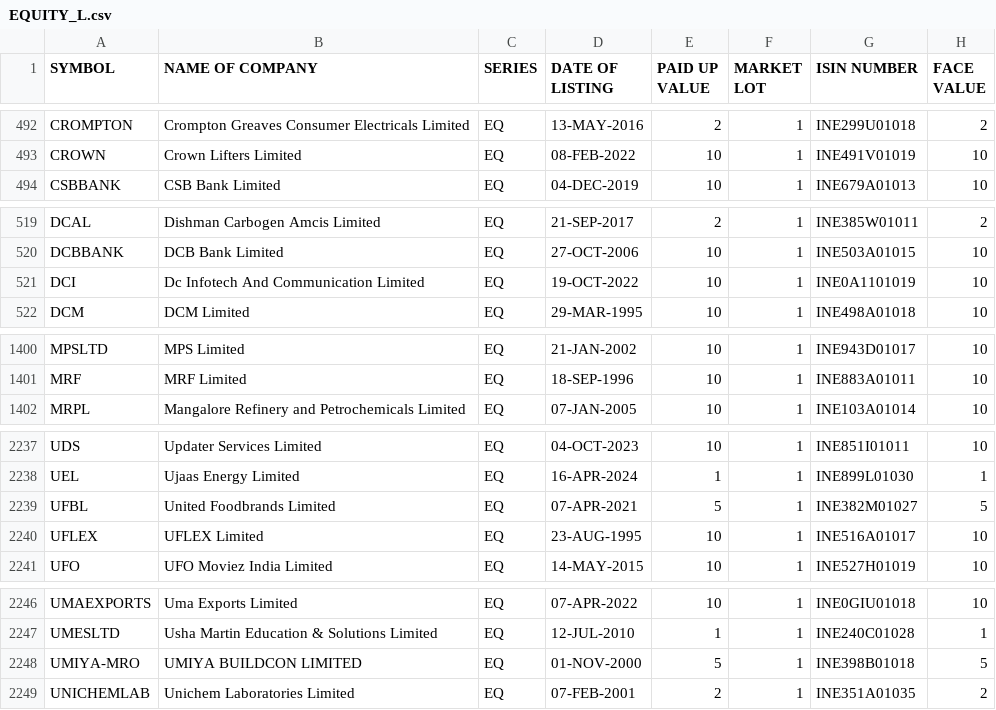
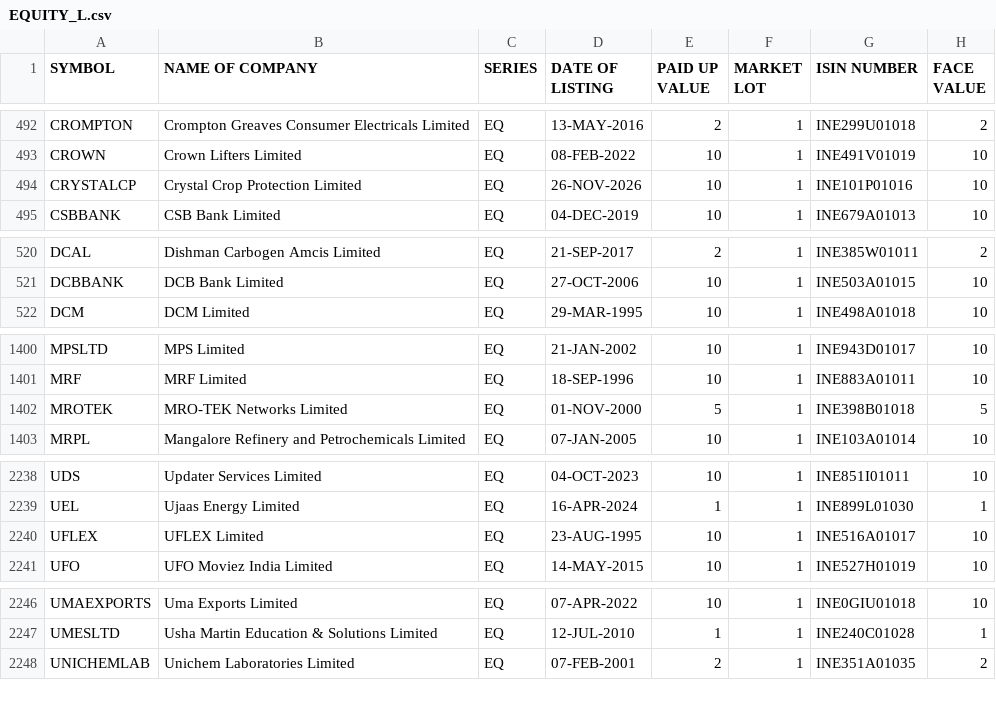
Before and after one commit to prayan2702/Streamlit_Momn_v13_Cached_DB, a CSV file: EQUITY_L.csv, drawn as a sheet; only a part is shown, gaps mark what is left out; removed rows and columns are numbered as before the commit, all else as after; the diff names each change by its address in the sheet, - before the commit and + after, or states it on an @@ line.

```diff
--- a/EQUITY_L.csv
+++ b/EQUITY_L.csv
+row 494: CRYSTALCP | Crystal Crop Protection Limited | EQ | 26-NOV-2026 | 10 | 1 | INE101P01016 | 10
-row 521: DCI | Dc Infotech And Communication Limited | EQ | 19-OCT-2022 | 10 | 1 | INE0A1101019 | 10
+row 1402: MROTEK | MRO-TEK Networks Limited | EQ | 01-NOV-2000 | 5 | 1 | INE398B01018 | 5
-row 2239: UFBL | United Foodbrands Limited | EQ | 07-APR-2021 | 5 | 1 | INE382M01027 | 5
-row 2248: UMIYA-MRO | UMIYA BUILDCON LIMITED | EQ | 01-NOV-2000 | 5 | 1 | INE398B01018 | 5
```
